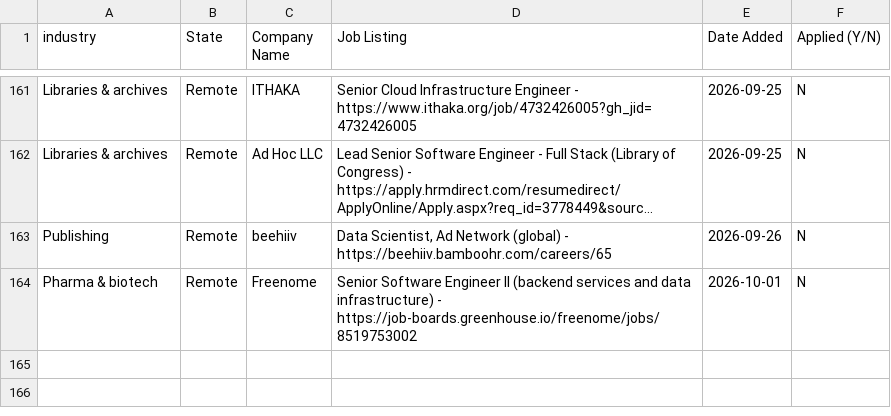
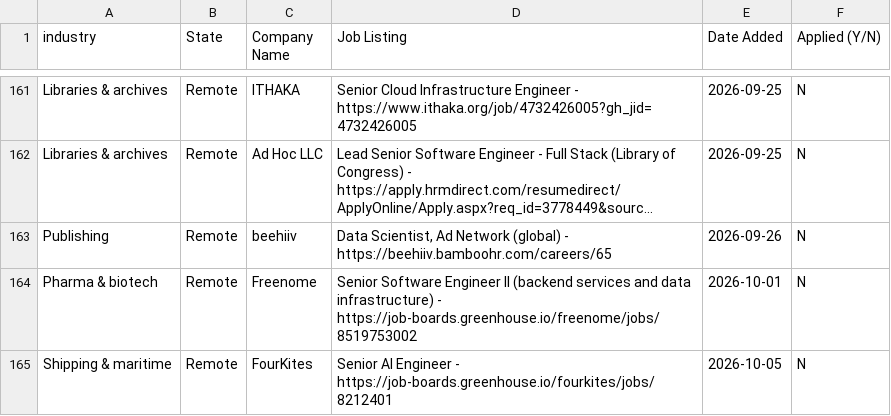
Before and after one commit to sandervw/job-search, a CSV file: data_eng_job_search.csv, drawn as a sheet; only a part is shown, gaps mark what is left out; long unchanged cells end in …; the diff names each change by its address in the sheet, - before the commit and + after, or states it on an @@ line.

```diff
--- a/data_eng_job_search.csv
+++ b/data_eng_job_search.csv
+row 165: Shipping & maritime | Remote | FourKites | Senior AI Engineer - https://job-boards.greenhouse.io/fourkites/jobs/8212401 | 2026-10-05 | N
```
